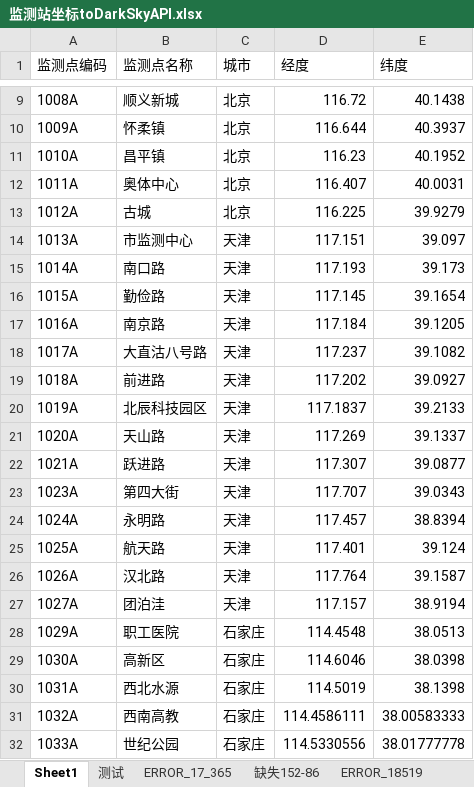
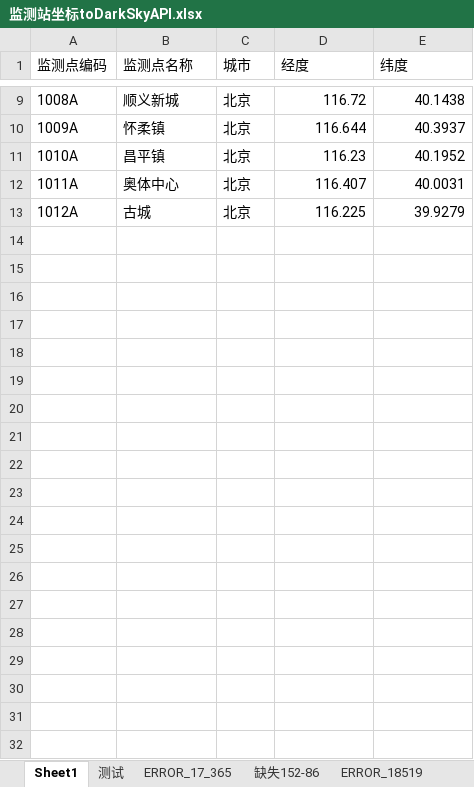
Before and after one commit to code12ab/AOD-PM2.5, an Excel workbook: 坐标/监测站坐标toDarkSkyAPI.xlsx, sheet Sheet1, drawn as a sheet; only a part is shown, gaps mark what is left out; values as stored, in another font and other column widths than the file's, no borders; the diff covers the shown part only; the diff names each change by its address in the sheet, - before the commit and + after, or states it on an @@ line.

```diff
--- a/坐标/监测站坐标toDarkSkyAPI.xlsx (sheet Sheet1)
+++ b/坐标/监测站坐标toDarkSkyAPI.xlsx (sheet Sheet1)
-row 14: 1013A | 市监测中心 | 天津 | 117.151 | 39.097
-row 15: 1014A | 南口路 | 天津 | 117.193 | 39.173
-row 16: 1015A | 勤俭路 | 天津 | 117.145 | 39.1654
-row 17: 1016A | 南京路 | 天津 | 117.184 | 39.1205
-row 18: 1017A | 大直沽八号路 | 天津 | 117.237 | 39.1082
-row 19: 1018A | 前进路 | 天津 | 117.202 | 39.0927
-row 20: 1019A | 北辰科技园区 | 天津 | 117.1837 | 39.2133
-row 21: 1020A | 天山路 | 天津 | 117.269 | 39.1337
-row 22: 1021A | 跃进路 | 天津 | 117.307 | 39.0877
-row 23: 1023A | 第四大街 | 天津 | 117.707 | 39.0343
-row 24: 1024A | 永明路 | 天津 | 117.457 | 38.8394
-row 25: 1025A | 航天路 | 天津 | 117.401 | 39.124
-row 26: 1026A | 汉北路 | 天津 | 117.764 | 39.1587
-row 27: 1027A | 团泊洼 | 天津 | 117.157 | 38.9194
-row 28: 1029A | 职工医院 | 石家庄 | 114.4548 | 38.0513
-row 29: 1030A | 高新区 | 石家庄 | 114.6046 | 38.0398
-row 30: 1031A | 西北水源 | 石家庄 | 114.5019 | 38.1398
-row 31: 1032A | 西南高教 | 石家庄 | 114.4586111 | 38.00583333
-row 32: 1033A | 世纪公园 | 石家庄 | 114.5330556 | 38.01777778
```
Also changed, not shown: 121 removed rows elsewhere in this sheet, 各个子模块/模型模块/多次实验.xlsx, 坐标/站点列表-2018.11.08起_152.xlsx, 15 other files.
